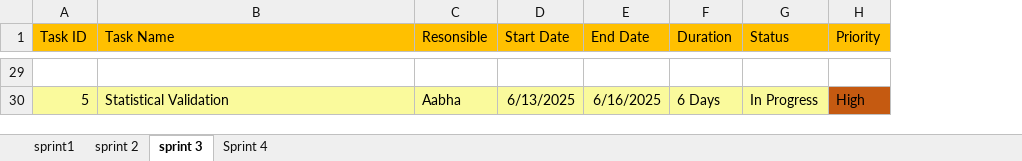
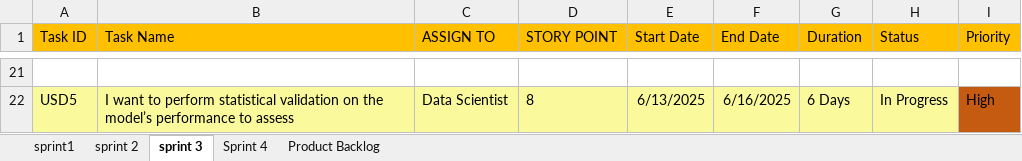
Before and after one commit to tanayaagre22/BusinessAnalyst_Project, an Excel workbook: sprint.xlsx, sheet sprint 3, drawn as a sheet; only a part is shown, gaps mark what is left out; values as stored, in another font and other column widths than the file's, no borders; removed rows and columns are numbered as before the commit, all else as after; the diff covers the shown part only; the diff names each change by its address in the sheet, - before the commit and + after, or states it on an @@ line.

```diff
--- a/sprint.xlsx (sheet sprint 3)
+++ b/sprint.xlsx (sheet sprint 3)
+sheet tab: Product Backlog
-column C (Resonsible), row 30: Aabha
+column C (ASSIGN TO), row 22: Data Scientist
+column D (STORY POINT), row 22: 8
-A22 (Task ID): 5
+A22 (Task ID): USD5
-B22 (Task Name): Statistical Validation
+B22 (Task Name): I want to perform statistical validation on the model’s performance to assess
```
Also changed, not shown: 1 added row, 9 removed rows, 19 edited cells and cell formats elsewhere in this sheet, sheet sprint1, sheet sprint 2, sheet Sprint 4.
